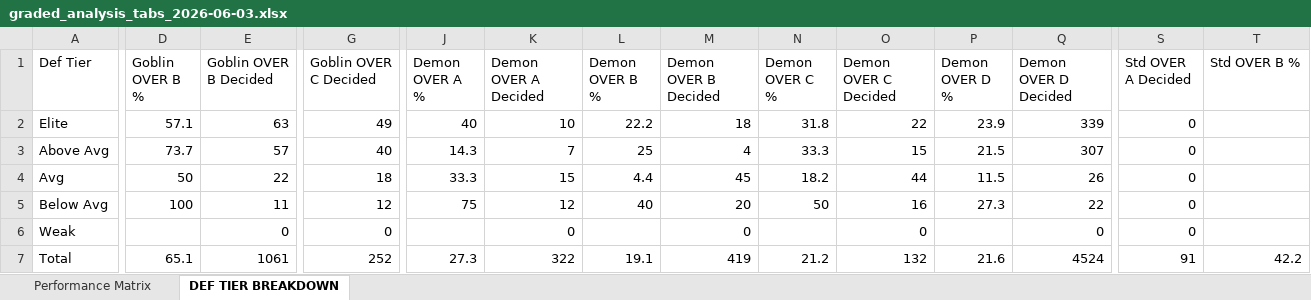
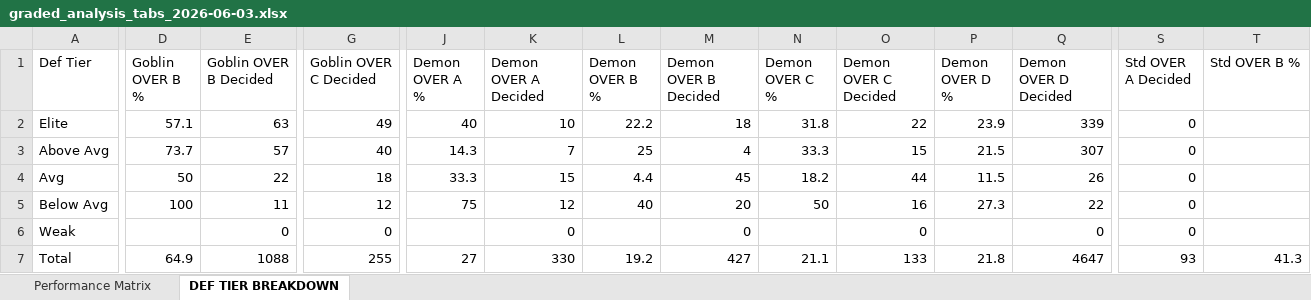
Before and after one commit to halekevi/nba-pipelines, an Excel workbook: ui_runner/templates/graded_analysis_tabs_2026-06-03.xlsx, sheet DEF TIER BREAKDOWN, drawn as a sheet; only a part is shown, gaps mark what is left out; values as stored, in another font and other column widths than the file's, no borders; the diff covers the shown part only; the diff names each change by its address in the sheet, - before the commit and + after, or states it on an @@ line.

```diff
--- a/ui_runner/templates/graded_analysis_tabs_2026-06-03.xlsx (sheet DEF TIER BREAKDOWN)
+++ b/ui_runner/templates/graded_analysis_tabs_2026-06-03.xlsx (sheet DEF TIER BREAKDOWN)
-D7 (Goblin OVER B %): 65.1
+D7 (Goblin OVER B %): 64.9
-E7 (Goblin OVER B Decided): 1061
+E7 (Goblin OVER B Decided): 1088
-G7 (Goblin OVER C Decided): 252
+G7 (Goblin OVER C Decided): 255
-J7 (Demon OVER A %): 27.3
+J7 (Demon OVER A %): 27
-K7 (Demon OVER A Decided): 322
+K7 (Demon OVER A Decided): 330
-L7 (Demon OVER B %): 19.1
+L7 (Demon OVER B %): 19.2
-M7 (Demon OVER B Decided): 419
+M7 (Demon OVER B Decided): 427
-N7 (Demon OVER C %): 21.2
+N7 (Demon OVER C %): 21.1
-O7 (Demon OVER C Decided): 132
+O7 (Demon OVER C Decided): 133
-P7 (Demon OVER D %): 21.6
+P7 (Demon OVER D %): 21.8
-Q7 (Demon OVER D Decided): 4524
+Q7 (Demon OVER D Decided): 4647
-S7 (Std OVER A Decided): 91
+S7 (Std OVER A Decided): 93
-T7 (Std OVER B %): 42.2
+T7 (Std OVER B %): 41.3
```
Also changed, not shown: 5 edited cells elsewhere in this sheet, sheet Performance Matrix, ui_runner/templates/graded_analysis_tabs_2026-06-02.xlsx, 56 other files.
